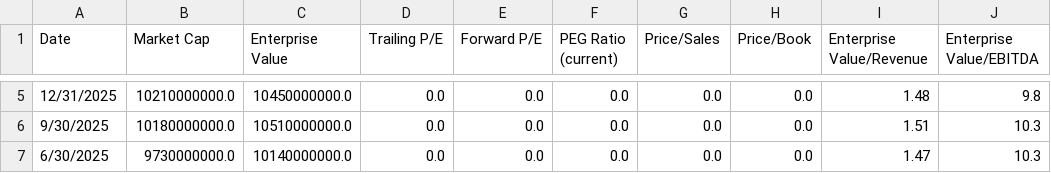
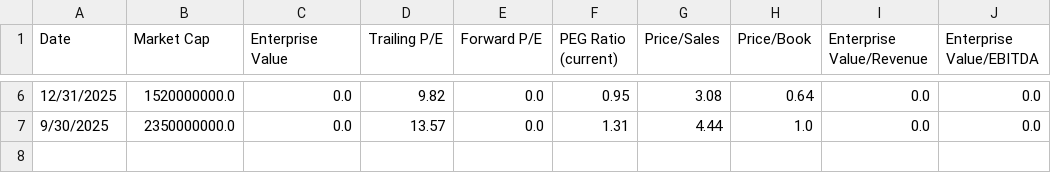
Before and after one commit to crsellinger/NW-Data-Analytics-Capstone, a CSV file: Key_Statistics_Data.csv, drawn as a sheet; only a part is shown, gaps mark what is left out; removed rows and columns are numbered as before the commit, all else as after; the diff covers the shown part only; the diff names each change by its address in the sheet, - before the commit and + after, or states it on an @@ line.

```diff
--- a/Key_Statistics_Data.csv
+++ b/Key_Statistics_Data.csv
-B6 (Market Cap): 10210000000.0
+B6 (Market Cap): 1520000000.0
-C6 (Enterprise Value): 10450000000.0
+C6 (Enterprise Value): 0.0
-D6 (Trailing P/E): 0.0
+D6 (Trailing P/E): 9.82
-F6 (PEG Ratio (current)): 0.0
+F6 (PEG Ratio (current)): 0.95
-G6 (Price/Sales): 0.0
+G6 (Price/Sales): 3.08
-H6 (Price/Book): 0.0
+H6 (Price/Book): 0.64
-I6 (Enterprise Value/Revenue): 1.48
+I6 (Enterprise Value/Revenue): 0.0
-J6 (Enterprise Value/EBITDA): 9.8
+J6 (Enterprise Value/EBITDA): 0.0
-B7 (Market Cap): 10180000000.0
+B7 (Market Cap): 2350000000.0
-C7 (Enterprise Value): 10510000000.0
+C7 (Enterprise Value): 0.0
-D7 (Trailing P/E): 0.0
+D7 (Trailing P/E): 13.57
-F7 (PEG Ratio (current)): 0.0
+F7 (PEG Ratio (current)): 1.31
-G7 (Price/Sales): 0.0
+G7 (Price/Sales): 4.44
-H7 (Price/Book): 0.0
+H7 (Price/Book): 1.0
-I7 (Enterprise Value/Revenue): 1.51
+I7 (Enterprise Value/Revenue): 0.0
-J7 (Enterprise Value/EBITDA): 10.3
+J7 (Enterprise Value/EBITDA): 0.0
-row 7: 6/30/2025 | 9730000000.0 | 10140000000.0 | 0.0 | 0.0 | 0.0 | 0.0 | 0.0 | 1.47 | 10.3
```
Also changed, not shown: 1 added row and 24 edited cells elsewhere in this file, Balance_Sheet.csv, Cash_Flow_Statement.csv, 3 other files.
